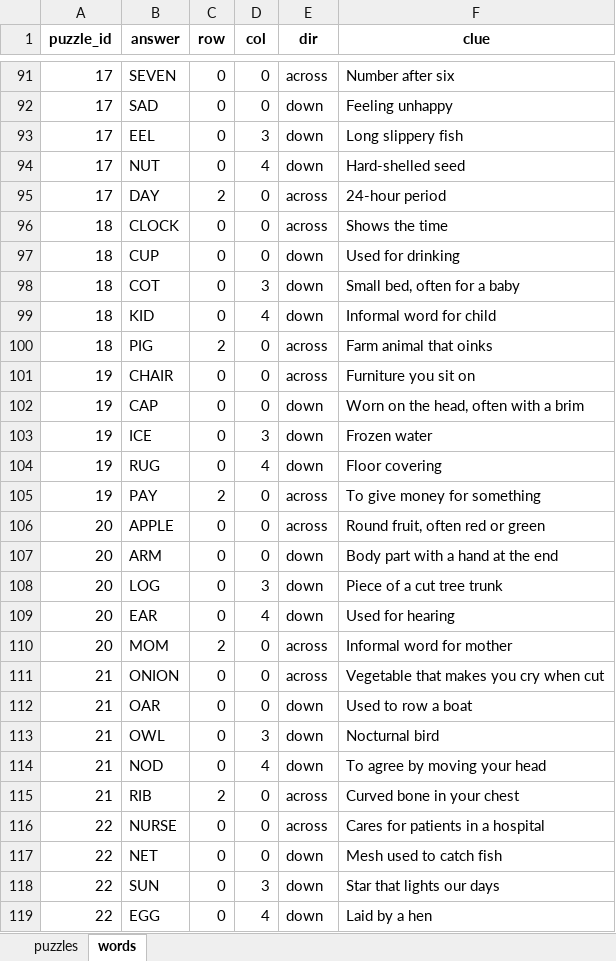
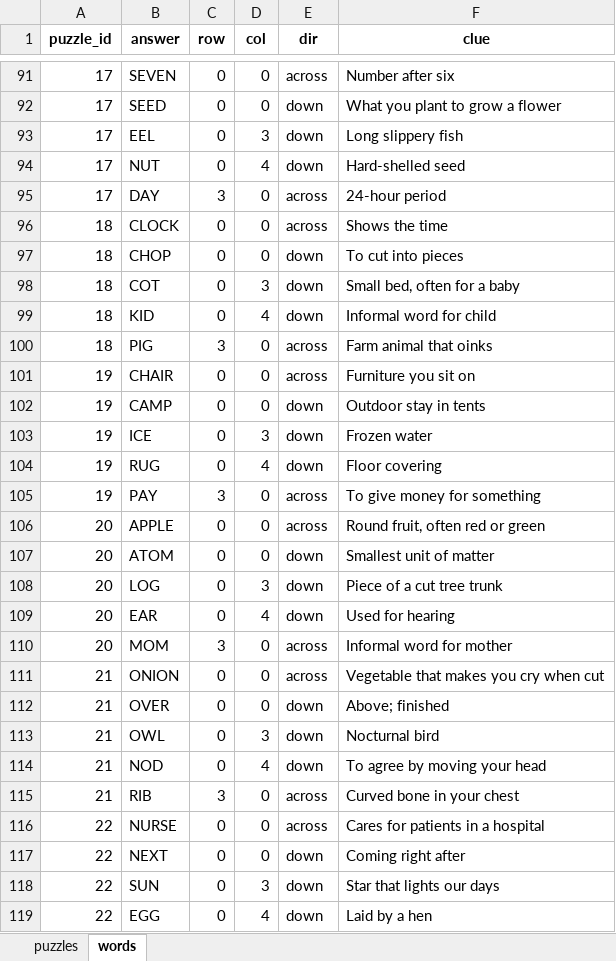
Before and after one commit to statmania/statmania.github.io, an Excel workbook: games/cross-word/cw.xlsx, sheet words, drawn as a sheet; only a part is shown, gaps mark what is left out; values as stored, in another font and other column widths than the file's, no borders; the diff covers the shown part only; the diff names each change by its address in the sheet, - before the commit and + after, or states it on an @@ line.

```diff
--- a/games/cross-word/cw.xlsx (sheet words)
+++ b/games/cross-word/cw.xlsx (sheet words)
-B92 (answer): SAD
+B92 (answer): SEED
-F92 (clue): Feeling unhappy
+F92 (clue): What you plant to grow a flower
-C95 (row): 2
+C95 (row): 3
-B97 (answer): CUP
+B97 (answer): CHOP
-F97 (clue): Used for drinking
+F97 (clue): To cut into pieces
-C100 (row): 2
+C100 (row): 3
-B102 (answer): CAP
+B102 (answer): CAMP
-F102 (clue): Worn on the head, often with a brim
+F102 (clue): Outdoor stay in tents
-C105 (row): 2
+C105 (row): 3
-B107 (answer): ARM
+B107 (answer): ATOM
-F107 (clue): Body part with a hand at the end
+F107 (clue): Smallest unit of matter
-C110 (row): 2
+C110 (row): 3
-B112 (answer): OAR
+B112 (answer): OVER
-F112 (clue): Used to row a boat
+F112 (clue): Above; finished
-C115 (row): 2
+C115 (row): 3
-B117 (answer): NET
+B117 (answer): NEXT
-F117 (clue): Mesh used to catch fish
+F117 (clue): Coming right after
```
Also changed, not shown: 45 edited cells elsewhere in this sheet, 1 other file.
